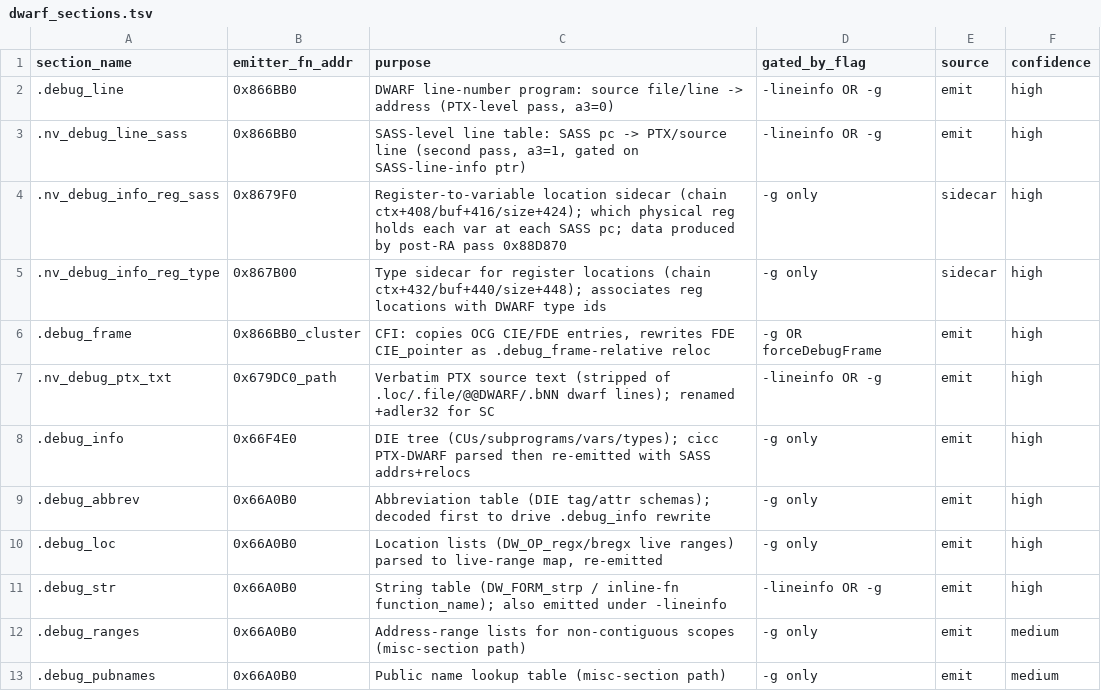
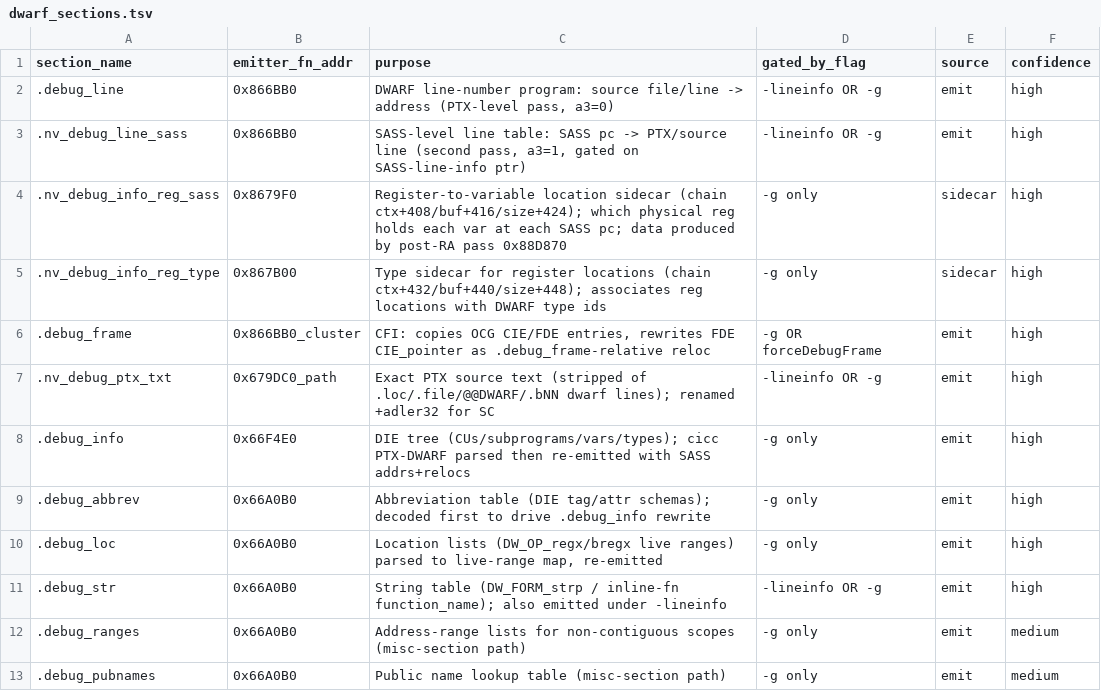
Before and after one commit to GrigoryEvko/crucible-notes, a TSV file: decoded/ptxas-fp-debug/dwarf_sections.tsv, drawn as a sheet; only a part is shown.

```diff
--- a/decoded/ptxas-fp-debug/dwarf_sections.tsv
+++ b/decoded/ptxas-fp-debug/dwarf_sections.tsv
@@ -6,3 +6,3 @@ section_name	emitter_fn_addr	purpose	gated_by_flag	source	confidence
 .debug_frame	0x866BB0_cluster	CFI: copies OCG CIE/FDE entries, rewrites FDE CIE_pointer as .debug_frame-relative reloc	-g OR forceDebugFrame	emit	high
-.nv_debug_ptx_txt	0x679DC0_path	Verbatim PTX source text (stripped of .loc/.file/@@DWARF/.bNN dwarf lines); renamed +adler32 for SC	-lineinfo OR -g	emit	high
+.nv_debug_ptx_txt	0x679DC0_path	Exact PTX source text (stripped of .loc/.file/@@DWARF/.bNN dwarf lines); renamed +adler32 for SC	-lineinfo OR -g	emit	high
 .debug_info	0x66F4E0	DIE tree (CUs/subprograms/vars/types); cicc PTX-DWARF parsed then re-emitted with SASS addrs+relocs	-g only	emit	high
```
Also changed, not shown: decoded/ptxas-sched-full/blackwell_consumer_stall_deltas.tsv, decoded/ptxas-sched-full/dependency_rules_sm_110.tsv, 7 other files.
